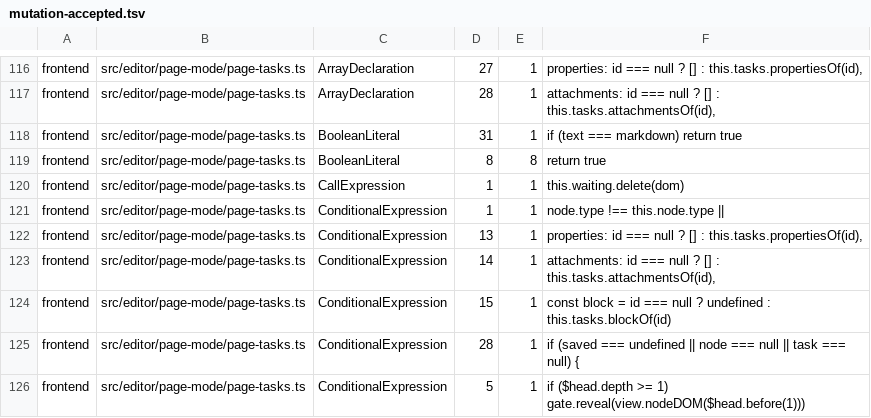
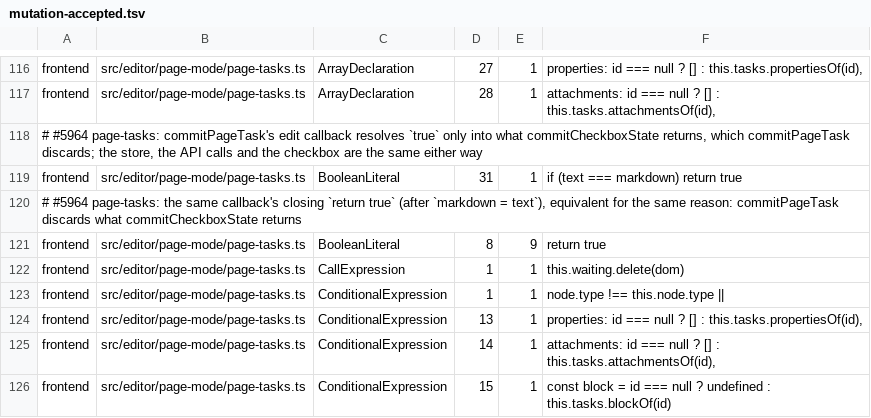
Before and after one commit to jfolcini/agaric, a TSV file: mutation-accepted.tsv, drawn as a sheet; only a part is shown, gaps mark what is left out; the shorter side is filled out with more unchanged rows.

```diff
--- a/mutation-accepted.tsv
+++ b/mutation-accepted.tsv
@@ -117,4 +117,6 @@ frontend	src/editor/page-mode/page-tasks.ts	ArrayDeclaration	27	1	properties: id
 frontend	src/editor/page-mode/page-tasks.ts	ArrayDeclaration	28	1	attachments: id === null ? [] : this.tasks.attachmentsOf(id),
+# #5964 page-tasks: commitPageTask's edit callback resolves `true` only into what commitCheckboxState returns, which commitPageTask discards; the store, the API calls and the checkbox are the same either way
 frontend	src/editor/page-mode/page-tasks.ts	BooleanLiteral	31	1	if (text === markdown) return true
-frontend	src/editor/page-mode/page-tasks.ts	BooleanLiteral	8	8	return true
+# #5964 page-tasks: the same callback's closing `return true` (after `markdown = text`), equivalent for the same reason: commitPageTask discards what commitCheckboxState returns
+frontend	src/editor/page-mode/page-tasks.ts	BooleanLiteral	8	9	return true
 frontend	src/editor/page-mode/page-tasks.ts	CallExpression	1	1	this.waiting.delete(dom)
```
Also changed, not shown: 2 other files.
